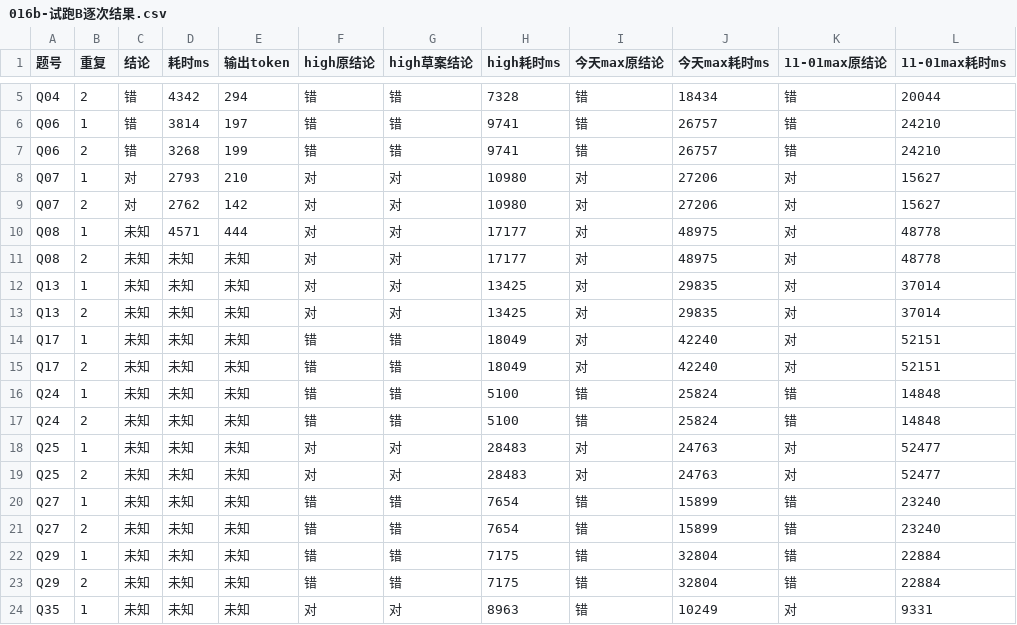
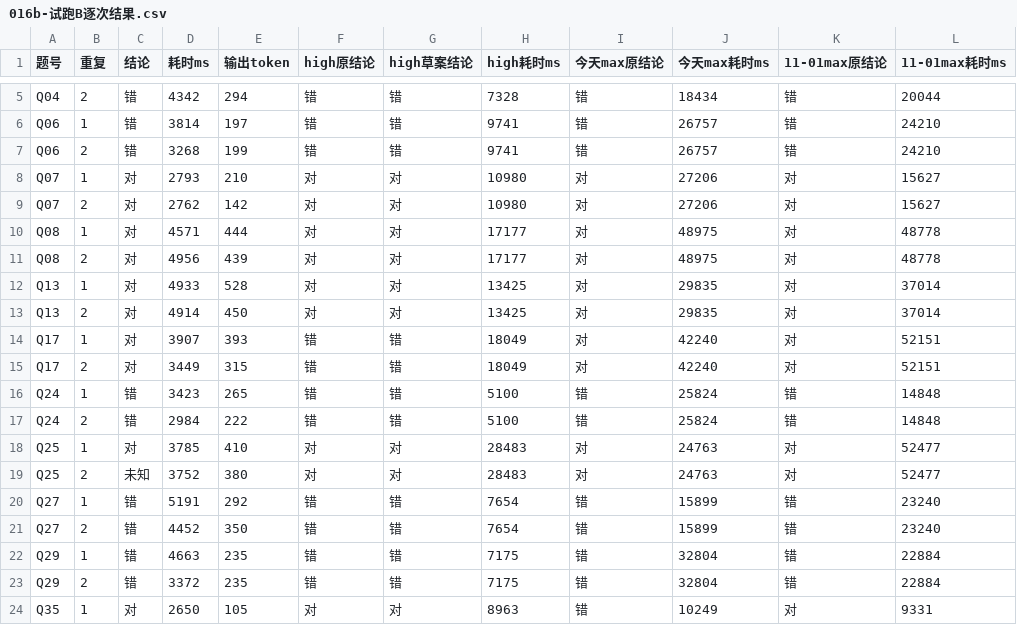
Before and after one commit to hanlianga777/rag-self-evolution-demo, a CSV file: 指挥/报告/016b-试跑B逐次结果.csv, drawn as a sheet; only a part is shown, gaps mark what is left out; the diff covers the shown part only.

```diff
--- a/指挥/报告/016b-试跑B逐次结果.csv
+++ b/指挥/报告/016b-试跑B逐次结果.csv
@@ -9,16 +9,16 @@ Q07,1,对,2793,210,对,对,10980,对,27206,对,15627
 Q07,2,对,2762,142,对,对,10980,对,27206,对,15627
-Q08,1,未知,4571,444,对,对,17177,对,48975,对,48778
-Q08,2,未知,未知,未知,对,对,17177,对,48975,对,48778
-Q13,1,未知,未知,未知,对,对,13425,对,29835,对,37014
-Q13,2,未知,未知,未知,对,对,13425,对,29835,对,37014
-Q17,1,未知,未知,未知,错,错,18049,对,42240,对,52151
-Q17,2,未知,未知,未知,错,错,18049,对,42240,对,52151
-Q24,1,未知,未知,未知,错,错,5100,错,25824,错,14848
-Q24,2,未知,未知,未知,错,错,5100,错,25824,错,14848
-Q25,1,未知,未知,未知,对,对,28483,对,24763,对,52477
-Q25,2,未知,未知,未知,对,对,28483,对,24763,对,52477
-Q27,1,未知,未知,未知,错,错,7654,错,15899,错,23240
-Q27,2,未知,未知,未知,错,错,7654,错,15899,错,23240
-Q29,1,未知,未知,未知,错,错,7175,错,32804,错,22884
-Q29,2,未知,未知,未知,错,错,7175,错,32804,错,22884
-Q35,1,未知,未知,未知,对,对,8963,错,10249,对,9331
+Q08,1,对,4571,444,对,对,17177,对,48975,对,48778
+Q08,2,对,4956,439,对,对,17177,对,48975,对,48778
+Q13,1,对,4933,528,对,对,13425,对,29835,对,37014
+Q13,2,对,4914,450,对,对,13425,对,29835,对,37014
+Q17,1,对,3907,393,错,错,18049,对,42240,对,52151
+Q17,2,对,3449,315,错,错,18049,对,42240,对,52151
+Q24,1,错,3423,265,错,错,5100,错,25824,错,14848
+Q24,2,错,2984,222,错,错,5100,错,25824,错,14848
+Q25,1,对,3785,410,对,对,28483,对,24763,对,52477
+Q25,2,未知,3752,380,对,对,28483,对,24763,对,52477
+Q27,1,错,5191,292,错,错,7654,错,15899,错,23240
+Q27,2,错,4452,350,错,错,7654,错,15899,错,23240
+Q29,1,错,4663,235,错,错,7175,错,32804,错,22884
+Q29,2,错,3372,235,错,错,7175,错,32804,错,22884
+Q35,1,对,2650,105,对,对,8963,错,10249,对,9331
```
Also changed, not shown: 21 edited cells elsewhere in this file, 指挥/报告/016b-六份重算汇总.csv, 指挥/报告/016b-试跑A逐题对照.csv, 6 other files.
